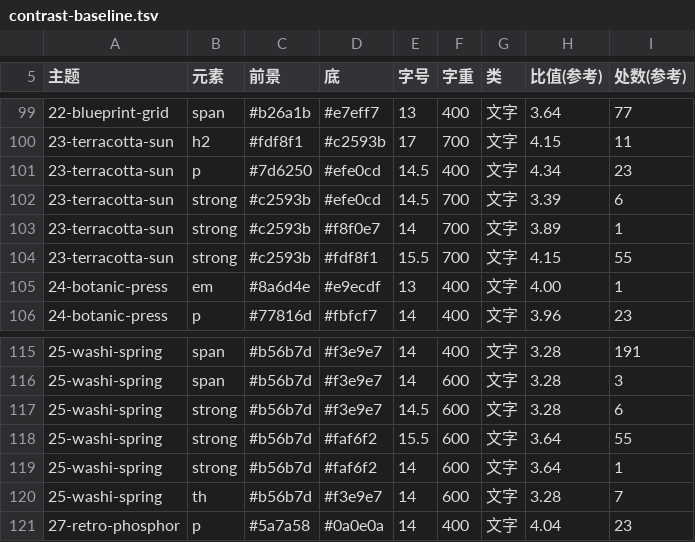
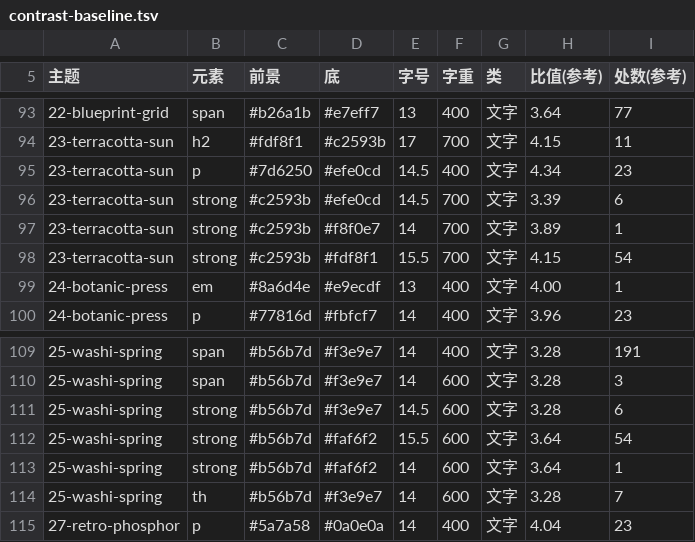
Before and after one commit to blrbiran/md2publish-skills, a TSV file: skills/md2publish-article/references/contrast-baseline.tsv, drawn as a sheet; only a part is shown, gaps mark what is left out; the diff covers the shown part only.

```diff
--- a/skills/md2publish-article/references/contrast-baseline.tsv
+++ b/skills/md2publish-article/references/contrast-baseline.tsv
@@ -103,3 +97,3 @@
 23-terracotta-sun	strong	#c2593b	#f8f0e7	14	700	文字	3.89	1
-23-terracotta-sun	strong	#c2593b	#fdf8f1	15.5	700	文字	4.15	55
+23-terracotta-sun	strong	#c2593b	#fdf8f1	15.5	700	文字	4.15	54
 24-botanic-press	em	#8a6d4e	#e9ecdf	13	400	文字	4.00	1
@@ -117,3 +111,3 @@
 25-washi-spring	strong	#b56b7d	#f3e9e7	14.5	600	文字	3.28	6
-25-washi-spring	strong	#b56b7d	#faf6f2	15.5	600	文字	3.64	55
+25-washi-spring	strong	#b56b7d	#faf6f2	15.5	600	文字	3.64	54
 25-washi-spring	strong	#b56b7d	#faf6f2	14	600	文字	3.64	1
```
Also changed, not shown: 6 removed rows and 6 edited cells elsewhere in this file, 1 other file.
